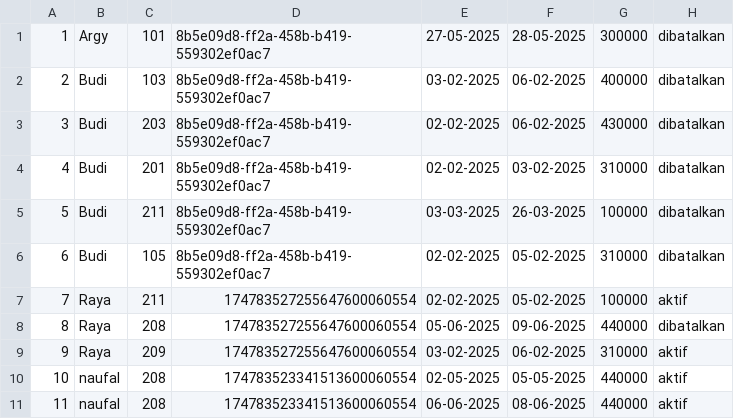
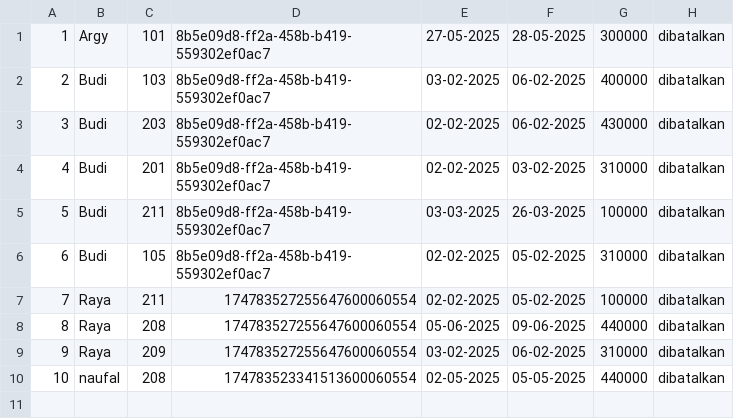
Before and after one commit to mahesgya/strukturdata-k5-p3, a CSV file: data/reservations.csv, drawn as a sheet.

Commit message:
fix: data reservation and room

```diff
--- a/data/reservations.csv
+++ b/data/reservations.csv
@@ -6,6 +6,5 @@
 6,Budi,105,8b5e09d8-ff2a-458b-b419-559302ef0ac7,02-02-2025,05-02-2025,310000,dibatalkan
-7,Raya,211,174783527255647600060554,02-02-2025,05-02-2025,100000,aktif
+7,Raya,211,174783527255647600060554,02-02-2025,05-02-2025,100000,dibatalkan
 8,Raya,208,174783527255647600060554,05-06-2025,09-06-2025,440000,dibatalkan
-9,Raya,209,174783527255647600060554,03-02-2025,06-02-2025,310000,aktif
-10,naufal,208,174783523341513600060554,02-05-2025,05-05-2025,440000,aktif
-11,naufal,208,174783523341513600060554,06-06-2025,08-06-2025,440000,aktif
+9,Raya,209,174783527255647600060554,03-02-2025,06-02-2025,310000,dibatalkan
+10,naufal,208,174783523341513600060554,02-05-2025,05-05-2025,440000,dibatalkan
```
Also changed, not shown: data/rooms.csv.
